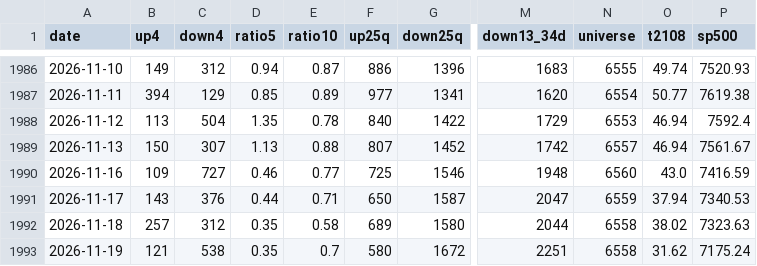
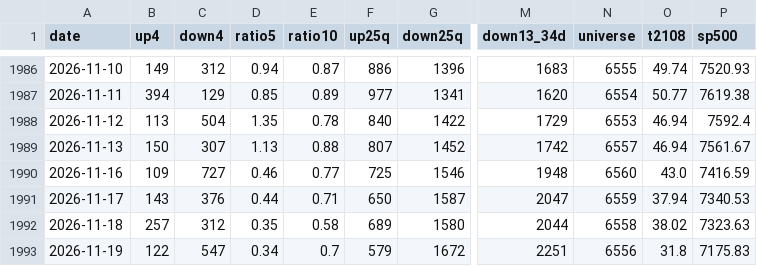
Before and after one commit to TheMrTBO/market-monitor, a CSV file: stockbee_market_monitor.csv, drawn as a sheet; only a part is shown, gaps mark what is left out; the diff names each change by its address in the sheet, - before the commit and + after, or states it on an @@ line.

```diff
--- a/stockbee_market_monitor.csv
+++ b/stockbee_market_monitor.csv
-B1993 (up4): 121
+B1993 (up4): 122
-C1993 (down4): 538
+C1993 (down4): 547
-D1993 (ratio5): 0.35
+D1993 (ratio5): 0.34
-F1993 (up25q): 580
+F1993 (up25q): 579
-N1993 (universe): 6558
+N1993 (universe): 6556
-O1993 (t2108): 31.62
+O1993 (t2108): 31.8
-P1993 (sp500): 7175.24
+P1993 (sp500): 7175.83
```
Also changed, not shown: 3 other files.
